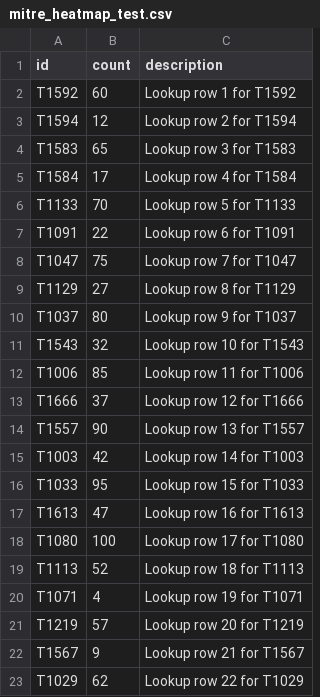
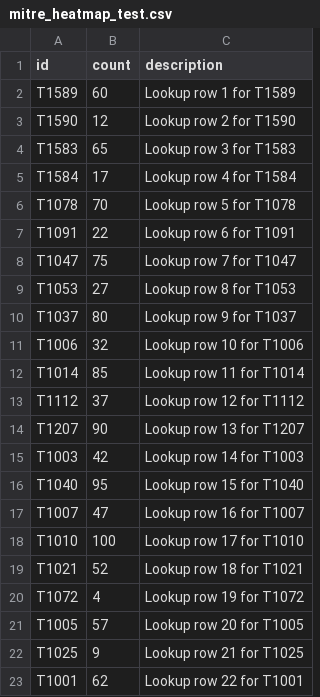
Before and after one commit to alatif113/mitre_attck_heatmap, a CSV file: lookups/mitre_heatmap_test.csv, drawn as a sheet; only a part is shown; the diff covers the shown part only.

```diff
--- a/lookups/mitre_heatmap_test.csv
+++ b/lookups/mitre_heatmap_test.csv
@@ -1,23 +1,23 @@
 id,count,description
-T1592,60,Lookup row 1 for T1592
-T1594,12,Lookup row 2 for T1594
+T1589,60,Lookup row 1 for T1589
+T1590,12,Lookup row 2 for T1590
 T1583,65,Lookup row 3 for T1583
 T1584,17,Lookup row 4 for T1584
-T1133,70,Lookup row 5 for T1133
+T1078,70,Lookup row 5 for T1078
 T1091,22,Lookup row 6 for T1091
 T1047,75,Lookup row 7 for T1047
-T1129,27,Lookup row 8 for T1129
+T1053,27,Lookup row 8 for T1053
 T1037,80,Lookup row 9 for T1037
-T1543,32,Lookup row 10 for T1543
-T1006,85,Lookup row 11 for T1006
-T1666,37,Lookup row 12 for T1666
-T1557,90,Lookup row 13 for T1557
+T1006,32,Lookup row 10 for T1006
+T1014,85,Lookup row 11 for T1014
+T1112,37,Lookup row 12 for T1112
+T1207,90,Lookup row 13 for T1207
 T1003,42,Lookup row 14 for T1003
-T1033,95,Lookup row 15 for T1033
-T1613,47,Lookup row 16 for T1613
-T1080,100,Lookup row 17 for T1080
-T1113,52,Lookup row 18 for T1113
-T1071,4,Lookup row 19 for T1071
-T1219,57,Lookup row 20 for T1219
-T1567,9,Lookup row 21 for T1567
-T1029,62,Lookup row 22 for T1029
+T1040,95,Lookup row 15 for T1040
+T1007,47,Lookup row 16 for T1007
+T1010,100,Lookup row 17 for T1010
+T1021,52,Lookup row 18 for T1021
+T1072,4,Lookup row 19 for T1072
+T1005,57,Lookup row 20 for T1005
+T1025,9,Lookup row 21 for T1025
+T1001,62,Lookup row 22 for T1001
```
Also changed, not shown: 28 edited cells elsewhere in this file, 2 other files.
